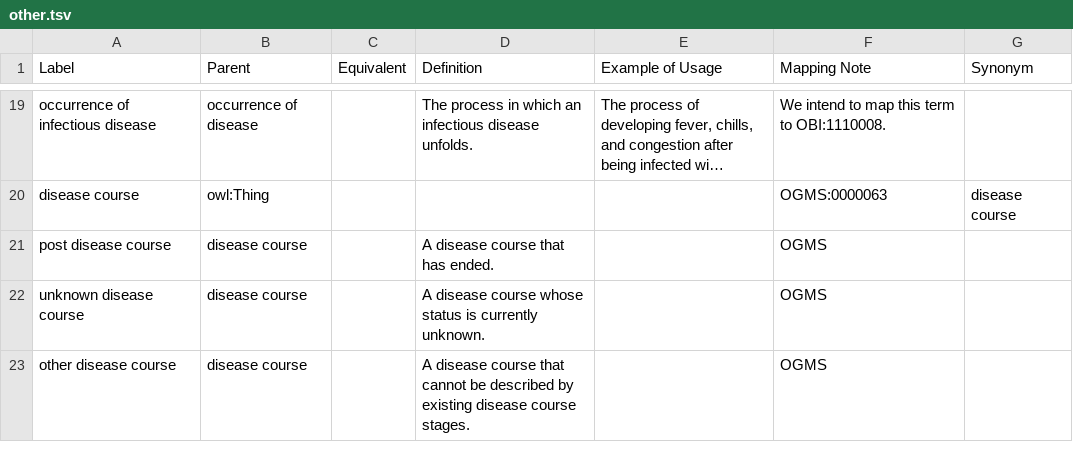
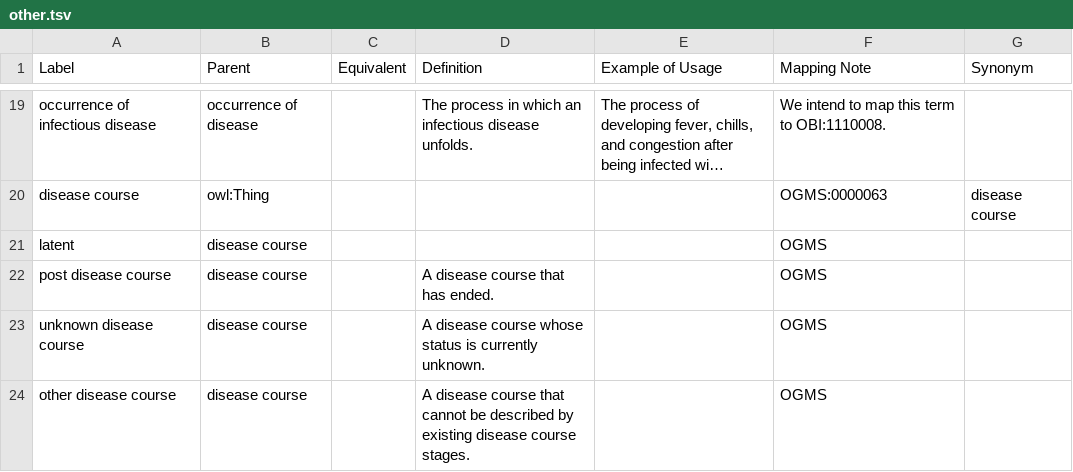
Before and after one commit to IEDB/ONTIE, a TSV file: src/ontology/templates/other.tsv, drawn as a sheet; only a part is shown, gaps mark what is left out; long unchanged cells end in …; the diff names each change by its address in the sheet, - before the commit and + after, or states it on an @@ line.

```diff
--- a/src/ontology/templates/other.tsv
+++ b/src/ontology/templates/other.tsv
+row 21: latent | disease course |  |  |  | OGMS
```
Also changed, not shown: src/ontology/templates/index.tsv.
